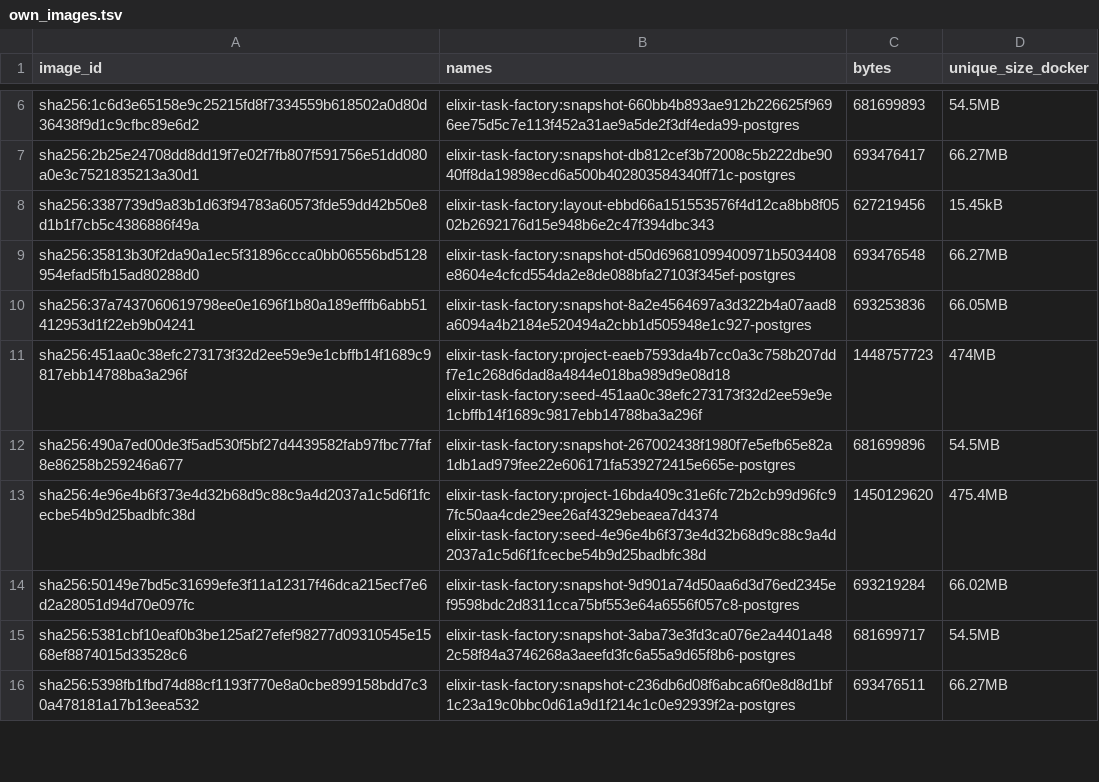
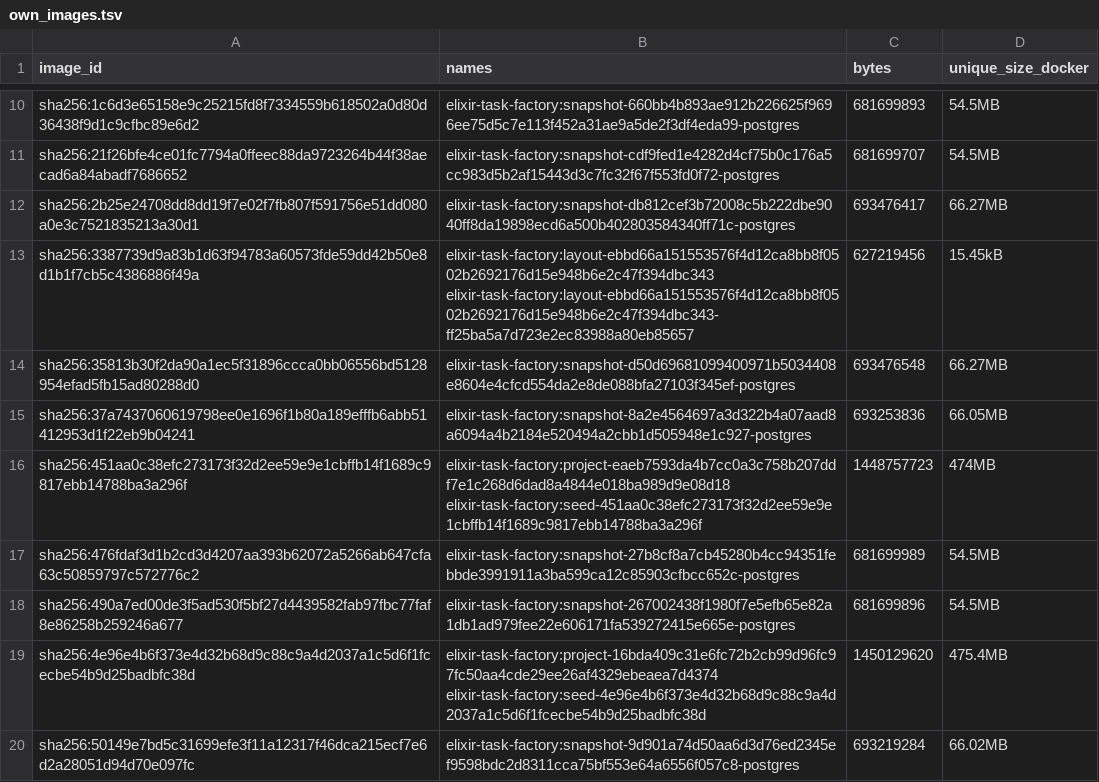
Before and after one commit to Cinderella-Man/elixir-agents-on-mining-rigs, a TSV file: docs/data/2026-11-12_cases_santiment_sanbase2/own_images.tsv, drawn as a sheet; only a part is shown, gaps mark what is left out; the shorter side is filled out with more unchanged rows; addresses are those after the commit; the diff covers the shown part only; the diff names each change by its address in the sheet, - before the commit and + after, or states it on an @@ line.

```diff
--- a/docs/data/2026-11-12_cases_santiment_sanbase2/own_images.tsv
+++ b/docs/data/2026-11-12_cases_santiment_sanbase2/own_images.tsv
+row 11: sha256:21f26bfe4ce01fc7794a0ffeec88da9723264b44f38aecad6a84abadf7686652 | elixir-task-factory:snapshot-cdf9fed1e4282d4cf75b0c176a5cc983d5b2af15443d3c7fc32f67f553fd0f72-postgres | 681699707 | 54.5MB
-B13 (names): elixir-task-factory:layout-ebbd66a151553576f4d12ca8bb8f0502b2692176d15e948b6e2c47f394dbc343
+B13 (names): elixir-task-factory:layout-ebbd66a151553576f4d12ca8bb8f0502b2692176d15e948b6e2c47f394dbc343 elixir-task-factory:layout-ebbd66a151553576f4d12ca8bb8f0502b2692176d15e948b6e2c47f394dbc343-ff25ba5a7d723e2ec83988a80eb85657
+row 17: sha256:476fdaf3d1b2cd3d4207aa393b62072a5266ab647cfa63c50859797c572776c2 | elixir-task-factory:snapshot-27b8cf8a7cb45280b4cc94351febbde3991911a3ba599ca12c85903cfbcc652c-postgres | 681699989 | 54.5MB
```
Also changed, not shown: 12 added rows and 1 edited cell elsewhere in this file, docs/data/2026-11-12_cases_santiment_sanbase2/cases.tsv, docs/data/2026-11-12_cases_santiment_sanbase2/causes.tsv, 6 other files.
